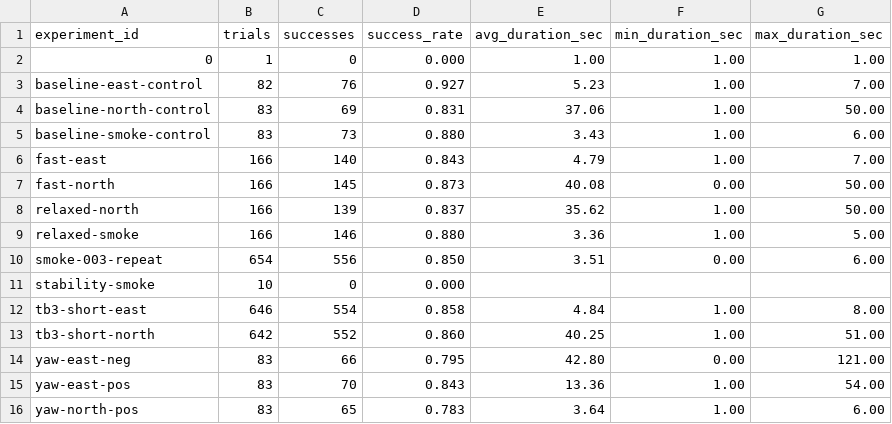
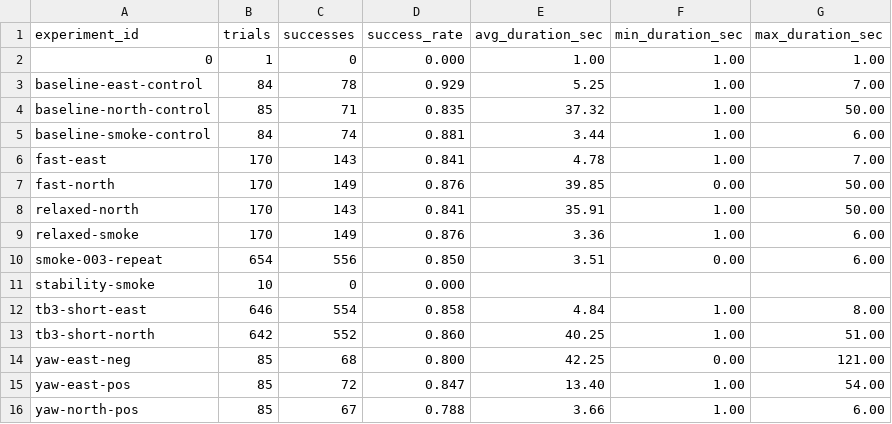
Before and after one commit to Saisei2004/gazebo-nav2-lab, a CSV file: nav2_lab/reports/benchmark_summary.csv, drawn as a sheet.

```diff
--- a/nav2_lab/reports/benchmark_summary.csv
+++ b/nav2_lab/reports/benchmark_summary.csv
@@ -2,9 +2,9 @@ experiment_id,trials,successes,success_rate,avg_duration_sec,min_duration_sec,ma
 0,1,0,0.000,1.00,1.00,1.00
-baseline-east-control,82,76,0.927,5.23,1.00,7.00
-baseline-north-control,83,69,0.831,37.06,1.00,50.00
-baseline-smoke-control,83,73,0.880,3.43,1.00,6.00
-fast-east,166,140,0.843,4.79,1.00,7.00
-fast-north,166,145,0.873,40.08,0.00,50.00
-relaxed-north,166,139,0.837,35.62,1.00,50.00
-relaxed-smoke,166,146,0.880,3.36,1.00,5.00
+baseline-east-control,84,78,0.929,5.25,1.00,7.00
+baseline-north-control,85,71,0.835,37.32,1.00,50.00
+baseline-smoke-control,84,74,0.881,3.44,1.00,6.00
+fast-east,170,143,0.841,4.78,1.00,7.00
+fast-north,170,149,0.876,39.85,0.00,50.00
+relaxed-north,170,143,0.841,35.91,1.00,50.00
+relaxed-smoke,170,149,0.876,3.36,1.00,6.00
 smoke-003-repeat,654,556,0.850,3.51,0.00,6.00
@@ -13,4 +13,4 @@ tb3-short-east,646,554,0.858,4.84,1.00,8.00
 tb3-short-north,642,552,0.860,40.25,1.00,51.00
-yaw-east-neg,83,66,0.795,42.80,0.00,121.00
-yaw-east-pos,83,70,0.843,13.36,1.00,54.00
-yaw-north-pos,83,65,0.783,3.64,1.00,6.00
+yaw-east-neg,85,68,0.800,42.25,0.00,121.00
+yaw-east-pos,85,72,0.847,13.40,1.00,54.00
+yaw-north-pos,85,67,0.788,3.66,1.00,6.00
```
Also changed, not shown: nav2_lab/reports/benchmark_results.csv, 2 other files.
